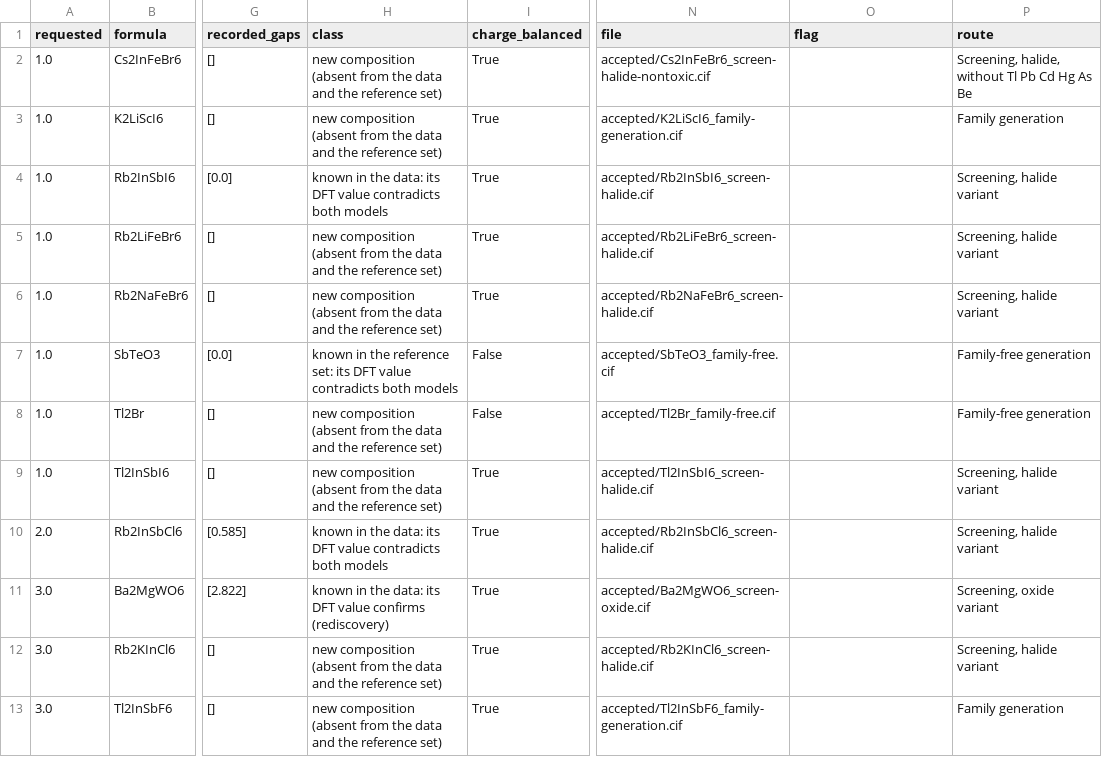
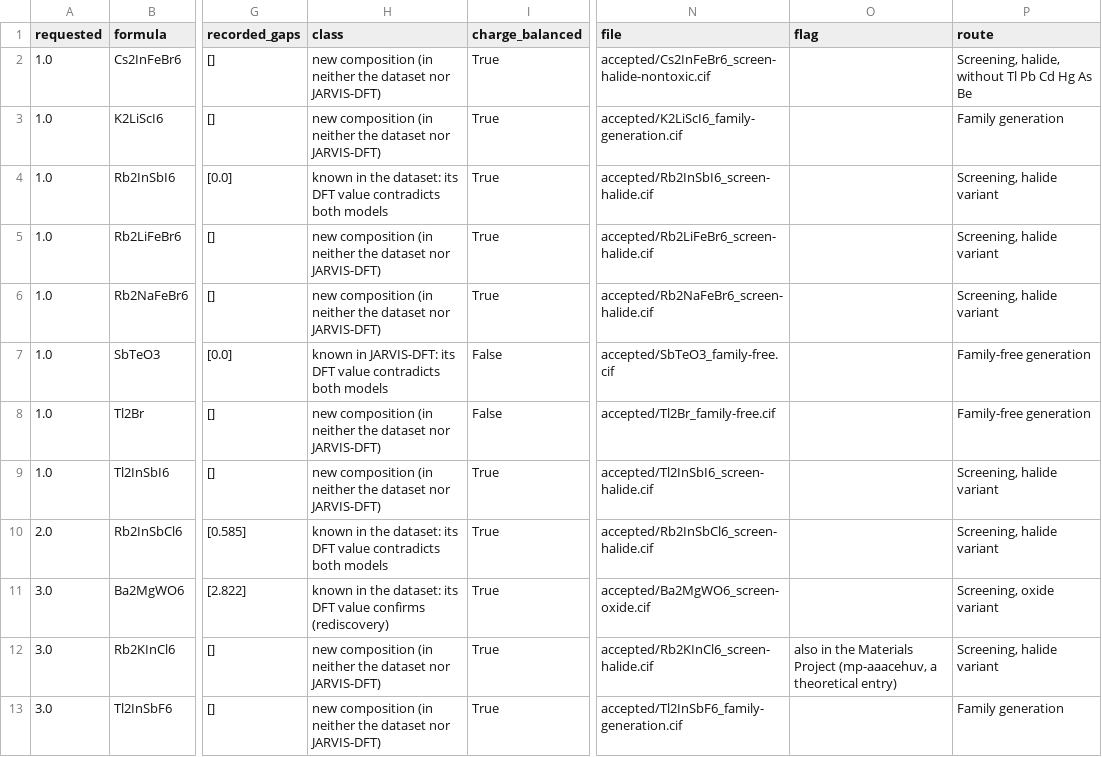
Before and after one commit to ABnano/MEIDNet-Matter, a CSV file: examples/research/studies/jarvis-dp/files/accepted.csv, drawn as a sheet; only a part is shown, gaps mark what is left out; the diff names each change by its address in the sheet, - before the commit and + after, or states it on an @@ line.

Commit message:
Counts and words a reader can trust: the double perovskites split into candidates, a compound found again and failures; which data each stage runs on; the datasets in plain words
- JARVIS double perovskites: a structure whose own DFT value contradicts both models, or a new composition that is not
  charge balanced, is a failure of the check. The study page groups the accepted structures (awaiting validation, found
  again, failure analysis); the home page counts and shows only the first two, so Tl2Br leaves the strip. "New" says
  against what (in neither the dataset nor JARVIS-DFT), and Rb2KInCl6 carries its Materials Project entry.
- The accepted structures state the judge's own error next to the window (0.82 eV on the double perovskites).
- The line under the hero and the Generate card say which data each stage runs on (Perov-5; a separate MP-20 model).
- The research overview explains Perov-5 and MP-20 in plain words, with links to browse them and to their sources; the
  home page, Explore and the two study pages link to it.
- Methodology names the engine it describes (2.4.0.dev4) against the released package Prism documents, with a link.
- The hero result says what its fit and MAE are measured on (the 13 relaxed cells); the 1,419 validation materials and
  the 246 -> 236 upload are explained where they appear; Perov-5 gaps are GLLB-SC, not PBE.

```diff
--- a/examples/research/studies/jarvis-dp/files/accepted.csv
+++ b/examples/research/studies/jarvis-dp/files/accepted.csv
-H2:H3 (class): new composition (absent from the data and the reference set)
+H2:H3 (class): new composition (in neither the dataset nor JARVIS-DFT)
-H4 (class): …in the data: its DFT…
+H4 (class): …in the dataset: its DFT…
-H5:H6 (class): new composition (absent from the data and the reference set)
+H5:H6 (class): new composition (in neither the dataset nor JARVIS-DFT)
-H7 (class): known in the reference set: its DFT…
+H7 (class): known in JARVIS-DFT: its DFT…
-H8:H9 (class): new composition (absent from the data and the reference set)
+H8:H9 (class): new composition (in neither the dataset nor JARVIS-DFT)
-H10 (class): …in the data: its DFT…
+H10 (class): …in the dataset: its DFT…
-H11 (class): …in the data: its DFT…
+H11 (class): …in the dataset: its DFT…
-H12:H13 (class): new composition (absent from the data and the reference set)
+H12:H13 (class): new composition (in neither the dataset nor JARVIS-DFT)
-O12 (flag): (empty)
+O12 (flag): also in the Materials Project (mp-aaacehuv, a theoretical entry)
```
Also changed, not shown: 19 other files.
